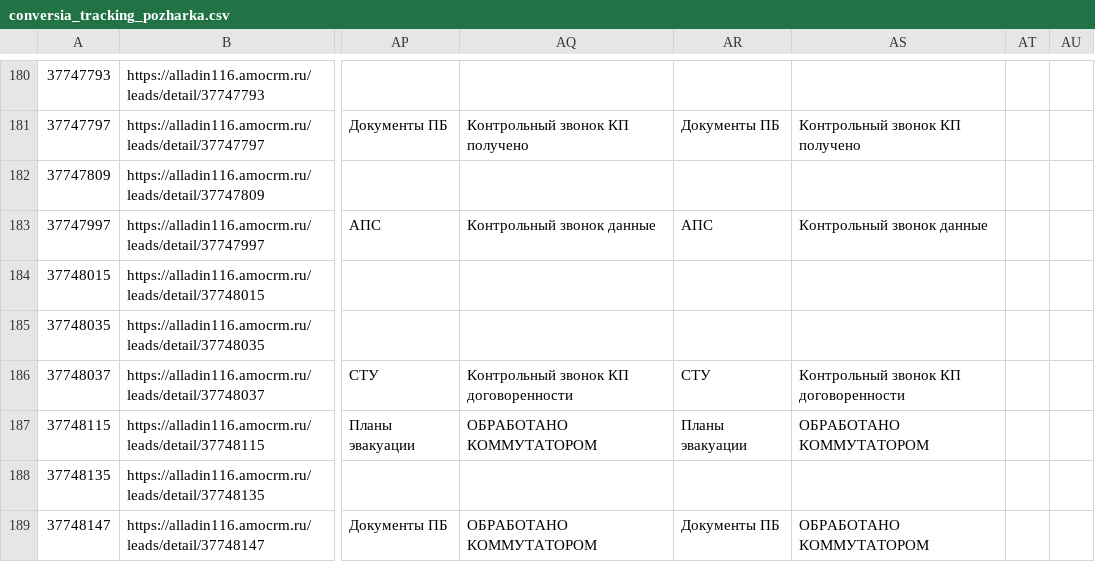
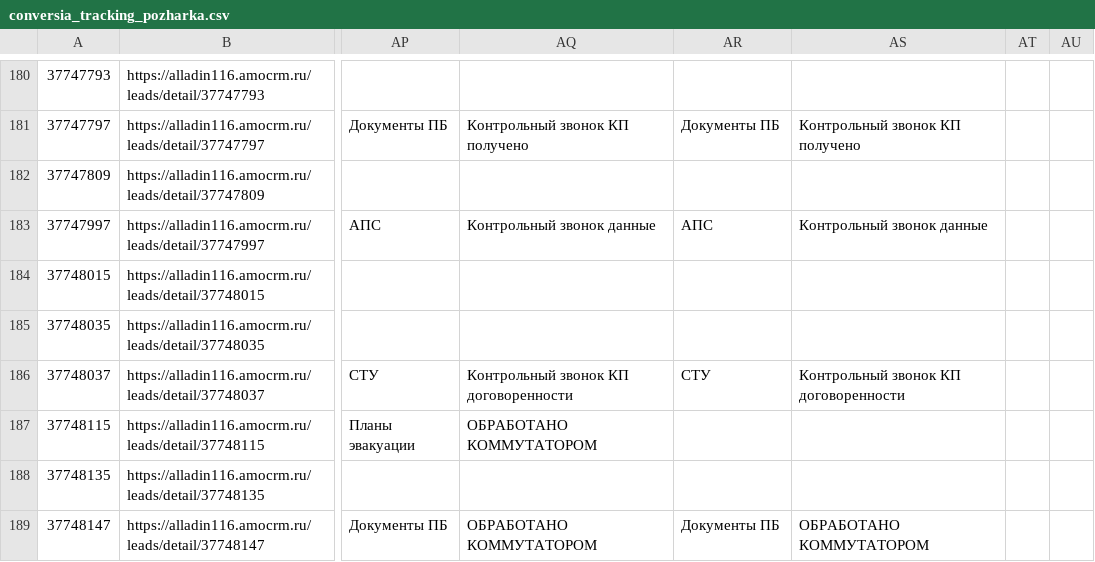
Before and after one commit to sovarovskiy/okk_orientir, a CSV file: conversia_tracking_pozharka.csv, drawn as a sheet; only a part is shown, gaps mark what is left out; the diff names each change by its address in the sheet, - before the commit and + after, or states it on an @@ line.

Commit message:
Update conversia tracking Пожарка: 2026-05-19 22:27:51

```diff
--- a/conversia_tracking_pozharka.csv
+++ b/conversia_tracking_pozharka.csv
-AR187: Планы эвакуации
+AR187: (empty)
-AS187: ОБРАБОТАНО КОММУТАТОРОМ
+AS187: (empty)
```
